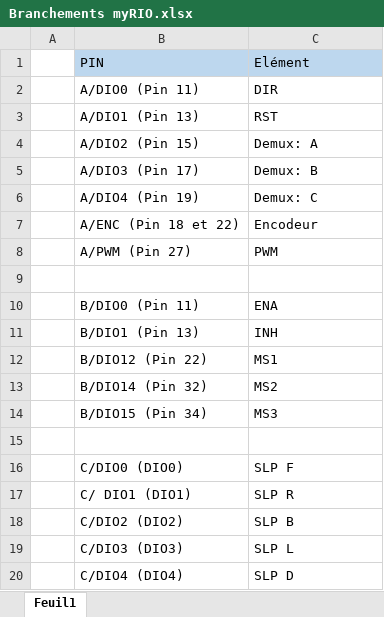
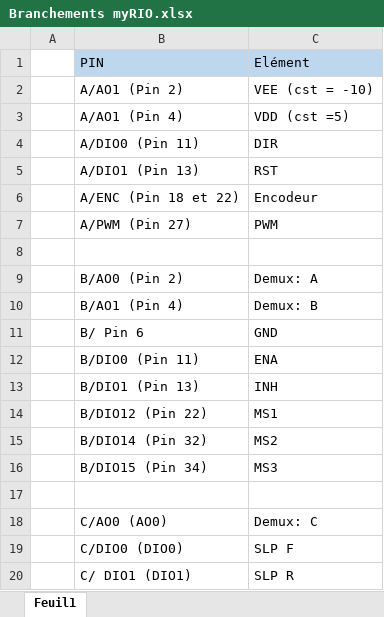
Before and after one commit to Rubik-s-R2/master, an Excel workbook: Branchements myRIO.xlsx, sheet Feuil1, drawn as a sheet; only a part is shown; the shorter side is filled out with more unchanged rows; values as stored, in another font and other column widths than the file's, no borders; removed rows and columns are numbered as before the commit, all else as after; the diff names each change by its address in the sheet, - before the commit and + after, or states it on an @@ line.

Commit message:
Add files via upload

```diff
--- a/Branchements myRIO.xlsx (sheet Feuil1)
+++ b/Branchements myRIO.xlsx (sheet Feuil1)
+row 2:  | A/AO1 (Pin 2) | VEE (cst = -10)
+row 3:  | A/AO1 (Pin 4) | VDD (cst =5)
-row 4:  | A/DIO2 (Pin 15) | Demux: A
-row 5:  | A/DIO3 (Pin 17) | Demux: B
-row 6:  | A/DIO4 (Pin 19) | Demux: C
+row 9:  | B/AO0 (Pin 2) | Demux: A
+row 10:  | B/AO1 (Pin 4) | Demux: B
+row 11:  | B/ Pin 6 | GND
+row 18:  | C/AO0 (AO0) | Demux: C
```
